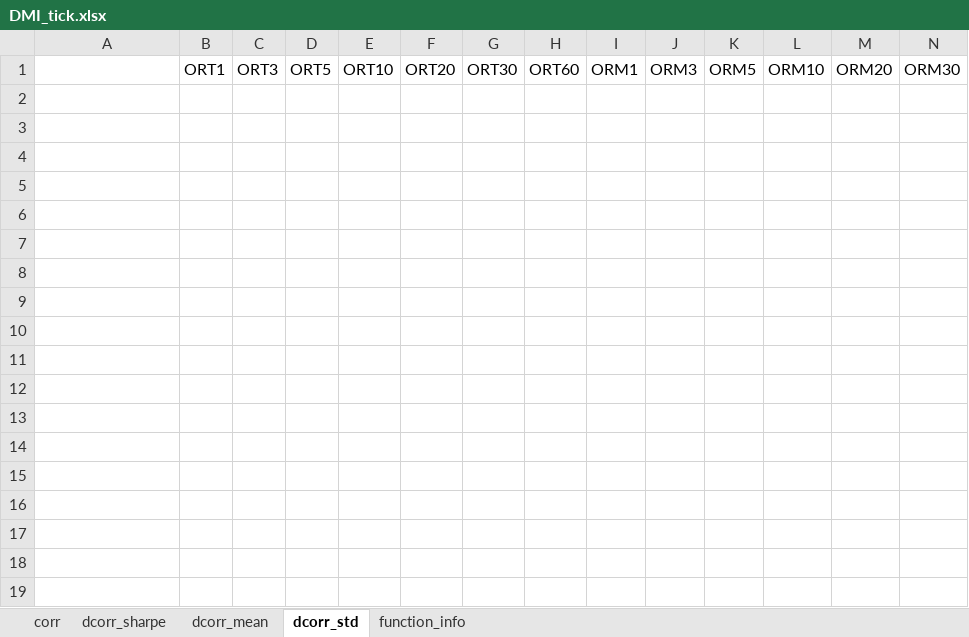
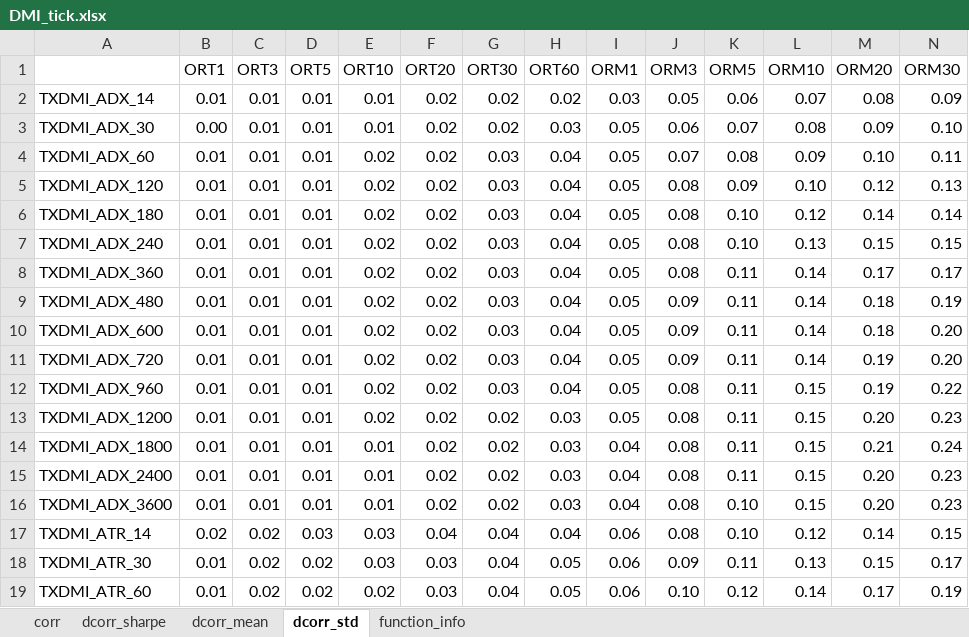
Before and after one commit to lsy83971/talib_test, an Excel workbook: data_process/output/DMI_tick.xlsx, sheet dcorr_std, drawn as a sheet; only a part is shown; values as stored, in another font and other column widths than the file's, no borders; conditional formats not drawn; the diff covers the shown part only; the diff names each change by its address in the sheet, - before the commit and + after, or states it on an @@ line.

```diff
--- a/data_process/output/DMI_tick.xlsx (sheet dcorr_std)
+++ b/data_process/output/DMI_tick.xlsx (sheet dcorr_std)
+row 2: TXDMI_ADX_14 | 0.01 | 0.01 | 0.01 | 0.01 | 0.02 | 0.02 | 0.02 | 0.03 | 0.05 | 0.06 | 0.07 | 0.08 | 0.09
+row 3: TXDMI_ADX_30 | 0.00 | 0.01 | 0.01 | 0.01 | 0.02 | 0.02 | 0.03 | 0.05 | 0.06 | 0.07 | 0.08 | 0.09 | 0.10
+row 4: TXDMI_ADX_60 | 0.01 | 0.01 | 0.01 | 0.02 | 0.02 | 0.03 | 0.04 | 0.05 | 0.07 | 0.08 | 0.09 | 0.10 | 0.11
+row 5: TXDMI_ADX_120 | 0.01 | 0.01 | 0.01 | 0.02 | 0.02 | 0.03 | 0.04 | 0.05 | 0.08 | 0.09 | 0.10 | 0.12 | 0.13
+row 6: TXDMI_ADX_180 | 0.01 | 0.01 | 0.01 | 0.02 | 0.02 | 0.03 | 0.04 | 0.05 | 0.08 | 0.10 | 0.12 | 0.14 | 0.14
+row 7: TXDMI_ADX_240 | 0.01 | 0.01 | 0.01 | 0.02 | 0.02 | 0.03 | 0.04 | 0.05 | 0.08 | 0.10 | 0.13 | 0.15 | 0.15
+row 8: TXDMI_ADX_360 | 0.01 | 0.01 | 0.01 | 0.02 | 0.02 | 0.03 | 0.04 | 0.05 | 0.08 | 0.11 | 0.14 | 0.17 | 0.17
+row 9: TXDMI_ADX_480 | 0.01 | 0.01 | 0.01 | 0.02 | 0.02 | 0.03 | 0.04 | 0.05 | 0.09 | 0.11 | 0.14 | 0.18 | 0.19
+row 10: TXDMI_ADX_600 | 0.01 | 0.01 | 0.01 | 0.02 | 0.02 | 0.03 | 0.04 | 0.05 | 0.09 | 0.11 | 0.14 | 0.18 | 0.20
+row 11: TXDMI_ADX_720 | 0.01 | 0.01 | 0.01 | 0.02 | 0.02 | 0.03 | 0.04 | 0.05 | 0.09 | 0.11 | 0.14 | 0.19 | 0.20
+row 12: TXDMI_ADX_960 | 0.01 | 0.01 | 0.01 | 0.02 | 0.02 | 0.03 | 0.04 | 0.05 | 0.08 | 0.11 | 0.15 | 0.19 | 0.22
+row 13: TXDMI_ADX_1200 | 0.01 | 0.01 | 0.01 | 0.02 | 0.02 | 0.02 | 0.03 | 0.05 | 0.08 | 0.11 | 0.15 | 0.20 | 0.23
+row 14: TXDMI_ADX_1800 | 0.01 | 0.01 | 0.01 | 0.01 | 0.02 | 0.02 | 0.03 | 0.04 | 0.08 | 0.11 | 0.15 | 0.21 | 0.24
+row 15: TXDMI_ADX_2400 | 0.01 | 0.01 | 0.01 | 0.01 | 0.02 | 0.02 | 0.03 | 0.04 | 0.08 | 0.11 | 0.15 | 0.20 | 0.23
+row 16: TXDMI_ADX_3600 | 0.01 | 0.01 | 0.01 | 0.01 | 0.02 | 0.02 | 0.03 | 0.04 | 0.08 | 0.10 | 0.15 | 0.20 | 0.23
+row 17: TXDMI_ATR_14 | 0.02 | 0.02 | 0.03 | 0.03 | 0.04 | 0.04 | 0.04 | 0.06 | 0.08 | 0.10 | 0.12 | 0.14 | 0.15
+row 18: TXDMI_ATR_30 | 0.01 | 0.02 | 0.02 | 0.03 | 0.03 | 0.04 | 0.05 | 0.06 | 0.09 | 0.11 | 0.13 | 0.15 | 0.17
+row 19: TXDMI_ATR_60 | 0.01 | 0.02 | 0.02 | 0.02 | 0.03 | 0.04 | 0.05 | 0.06 | 0.10 | 0.12 | 0.14 | 0.17 | 0.19
```
Also changed, not shown: 72 added rows elsewhere in this sheet, sheet dcorr_sharpe, sheet dcorr_mean, sheet corr, 1 other file.
